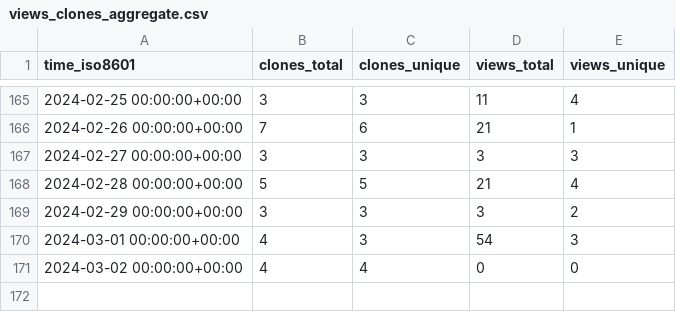
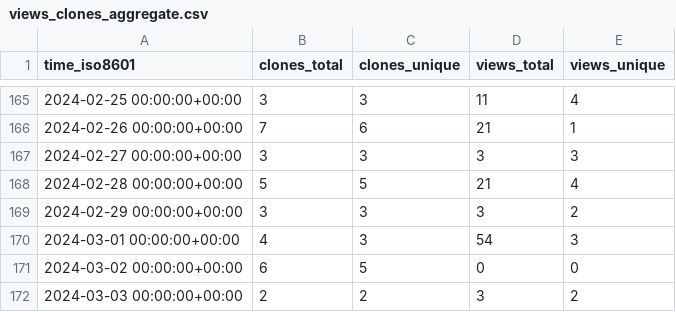
Before and after one commit to dbpunk-labs/state, a CSV file: dbpunk-labs/octogen/ghrs-data/views_clones_aggregate.csv, drawn as a sheet; only a part is shown, gaps mark what is left out.

```diff
--- a/dbpunk-labs/octogen/ghrs-data/views_clones_aggregate.csv
+++ b/dbpunk-labs/octogen/ghrs-data/views_clones_aggregate.csv
@@ -170,2 +170,3 @@ time_iso8601,clones_total,clones_unique,views_total,views_unique
 2024-03-01 00:00:00+00:00,4,3,54,3
-2024-03-02 00:00:00+00:00,4,4,0,0
+2024-03-02 00:00:00+00:00,6,5,0,0
+2024-03-03 00:00:00+00:00,2,2,3,2
```
Also changed, not shown: 1 other file.
